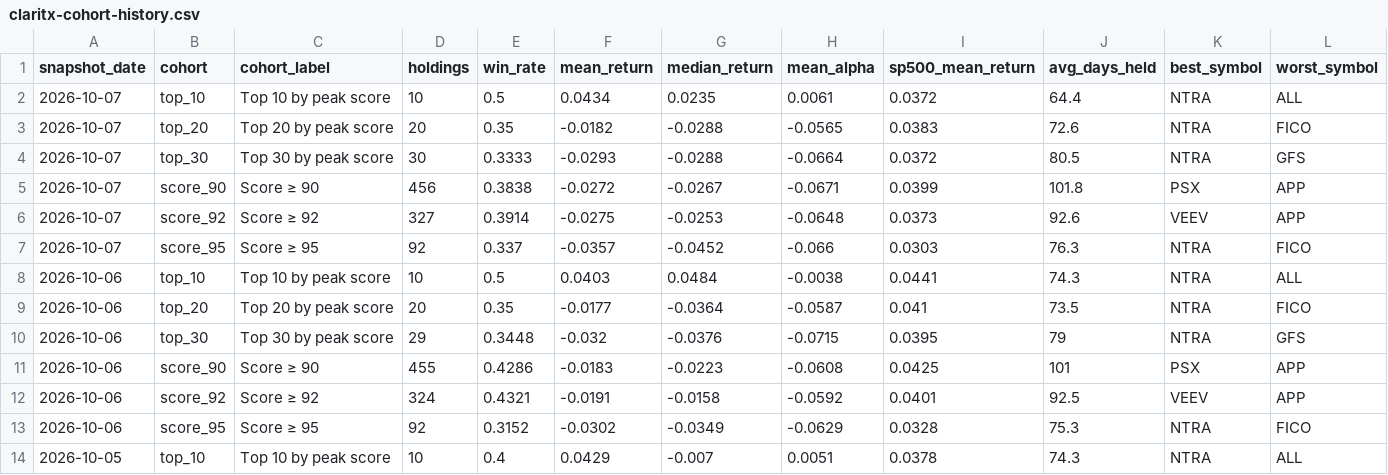
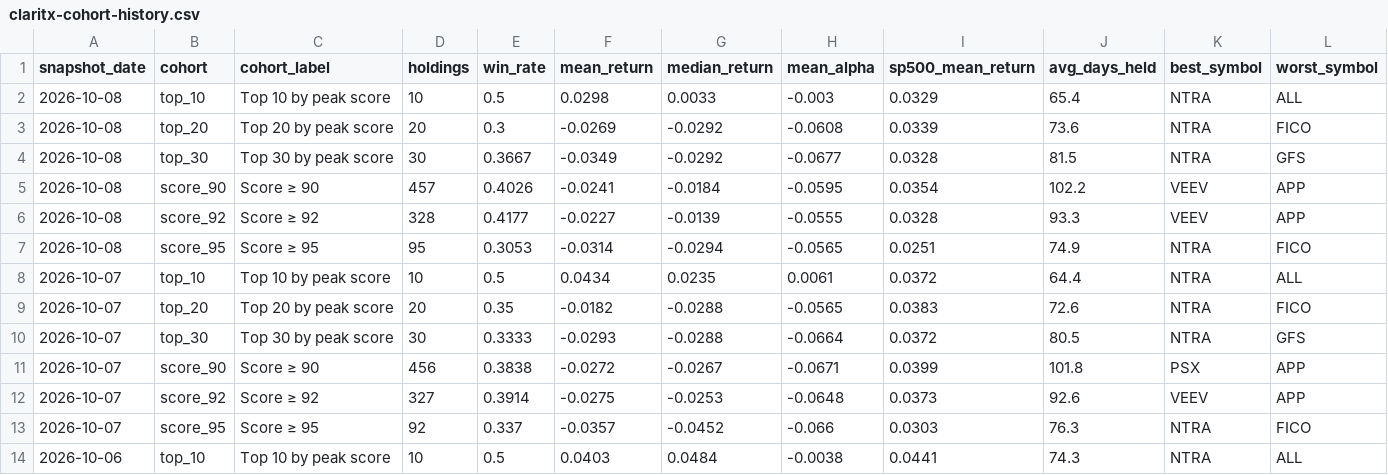
Before and after one commit to Orcules/claritx-forward-test, a CSV file: data/claritx-cohort-history.csv, drawn as a sheet; only a part is shown; the shorter side is filled out with more unchanged rows.

```diff
--- a/data/claritx-cohort-history.csv
+++ b/data/claritx-cohort-history.csv
@@ -1,2 +1,8 @@
 snapshot_date,cohort,cohort_label,holdings,win_rate,mean_return,median_return,mean_alpha,sp500_mean_return,avg_days_held,best_symbol,worst_symbol
+2026-10-08,top_10,Top 10 by peak score,10,0.5,0.0298,0.0033,-0.003,0.0329,65.4,NTRA,ALL
+2026-10-08,top_20,Top 20 by peak score,20,0.3,-0.0269,-0.0292,-0.0608,0.0339,73.6,NTRA,FICO
+2026-10-08,top_30,Top 30 by peak score,30,0.3667,-0.0349,-0.0292,-0.0677,0.0328,81.5,NTRA,GFS
+2026-10-08,score_90,Score ≥ 90,457,0.4026,-0.0241,-0.0184,-0.0595,0.0354,102.2,VEEV,APP
+2026-10-08,score_92,Score ≥ 92,328,0.4177,-0.0227,-0.0139,-0.0555,0.0328,93.3,VEEV,APP
+2026-10-08,score_95,Score ≥ 95,95,0.3053,-0.0314,-0.0294,-0.0565,0.0251,74.9,NTRA,FICO
 2026-10-07,top_10,Top 10 by peak score,10,0.5,0.0434,0.0235,0.0061,0.0372,64.4,NTRA,ALL
```
Also changed, not shown: data/claritx-forward-test-arms.csv, data/claritx-forward-test-daily.csv, 2 other files.
